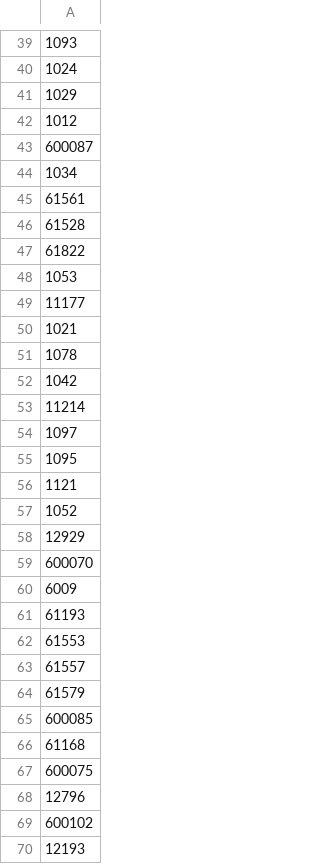
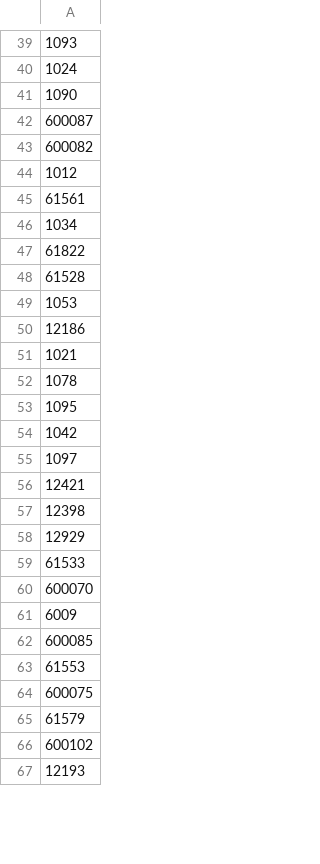
Before and after one commit to mahima-as/hybrid-wdcps, a CSV file: Leak/Colorado/Code/sensorLocations/pure_static_impact_driven.csv, drawn as a sheet; only a part is shown, gaps mark what is left out; the diff covers the shown part only.

```diff
--- a/Leak/Colorado/Code/sensorLocations/pure_static_impact_driven.csv
+++ b/Leak/Colorado/Code/sensorLocations/pure_static_impact_driven.csv
@@ -40,30 +40,27 @@
 "1024"
-"1029"
+"1090"
+"600087"
+"600082"
 "1012"
-"600087"
+"61561"
 "1034"
-"61561"
+"61822"
 "61528"
-"61822"
 "1053"
-"11177"
+"12186"
 "1021"
 "1078"
+"1095"
 "1042"
-"11214"
 "1097"
-"1095"
-"1121"
-"1052"
+"12421"
+"12398"
 "12929"
+"61533"
 "600070"
 "6009"
-"61193"
+"600085"
 "61553"
-"61557"
+"600075"
 "61579"
-"600085"
-"61168"
-"600075"
-"12796"
 "600102"
```
Also changed, not shown: 4 added rows, 1 removed row, 7 moved rows and 6 edited cells elsewhere in this file, 48 other files.
